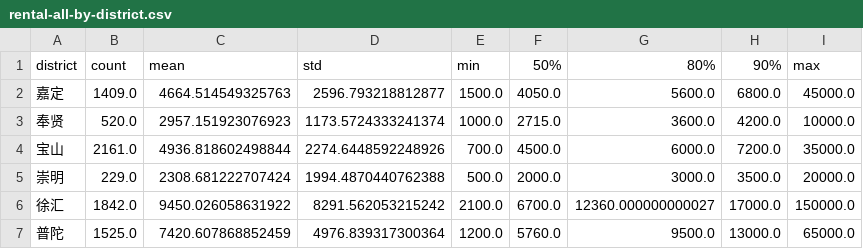
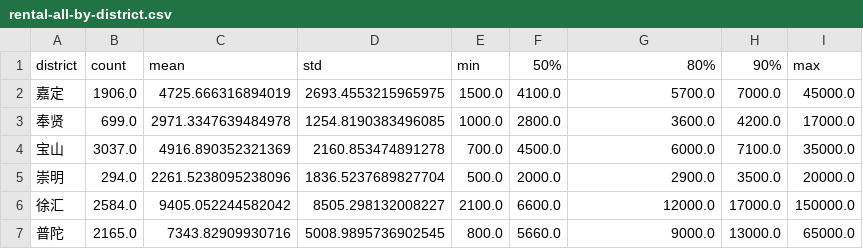
Before and after one commit to JavaCS3/fangzu, a CSV file: assets/data/sh/2024/rental-all-by-district.csv, drawn as a sheet; only a part is shown; the diff covers the shown part only.

```diff
--- a/assets/data/sh/2024/rental-all-by-district.csv
+++ b/assets/data/sh/2024/rental-all-by-district.csv
@@ -1,7 +1,7 @@
 district,count,mean,std,min,50%,80%,90%,max
-嘉定,1409.0,4664.514549325763,2596.793218812877,1500.0,4050.0,5600.0,6800.0,45000.0
-奉贤,520.0,2957.151923076923,1173.5724333241374,1000.0,2715.0,3600.0,4200.0,10000.0
-宝山,2161.0,4936.818602498844,2274.6448592248926,700.0,4500.0,6000.0,7200.0,35000.0
-崇明,229.0,2308.681222707424,1994.4870440762388,500.0,2000.0,3000.0,3500.0,20000.0
-徐汇,1842.0,9450.026058631922,8291.562053215242,2100.0,6700.0,12360.000000000027,17000.0,150000.0
-普陀,1525.0,7420.607868852459,4976.839317300364,1200.0,5760.0,9500.0,13000.0,65000.0
+嘉定,1906.0,4725.666316894019,2693.4553215965975,1500.0,4100.0,5700.0,7000.0,45000.0
+奉贤,699.0,2971.3347639484978,1254.8190383496085,1000.0,2800.0,3600.0,4200.0,17000.0
+宝山,3037.0,4916.890352321369,2160.853474891278,700.0,4500.0,6000.0,7100.0,35000.0
+崇明,294.0,2261.5238095238096,1836.5237689827704,500.0,2000.0,2900.0,3500.0,20000.0
+徐汇,2584.0,9405.052244582042,8505.298132008227,2100.0,6600.0,12000.0,17000.0,150000.0
+普陀,2165.0,7343.82909930716,5008.9895736902545,800.0,5660.0,9000.0,13000.0,65000.0
```
Also changed, not shown: 52 edited cells elsewhere in this file, 2 other files.
